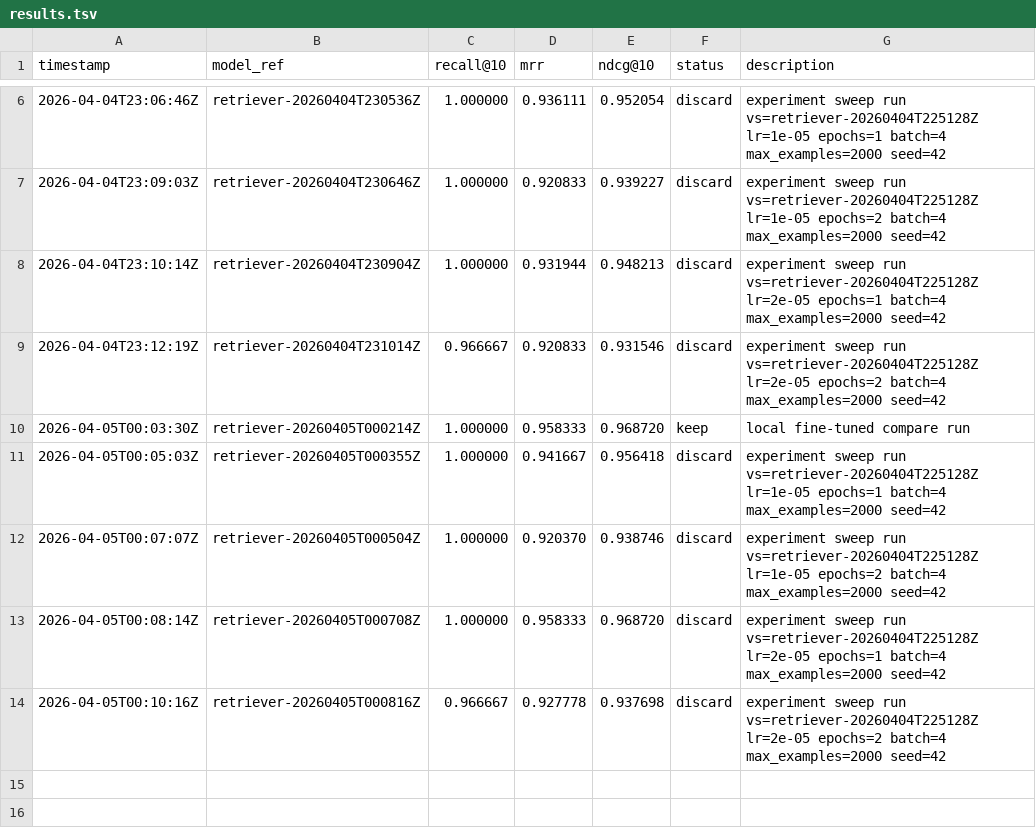
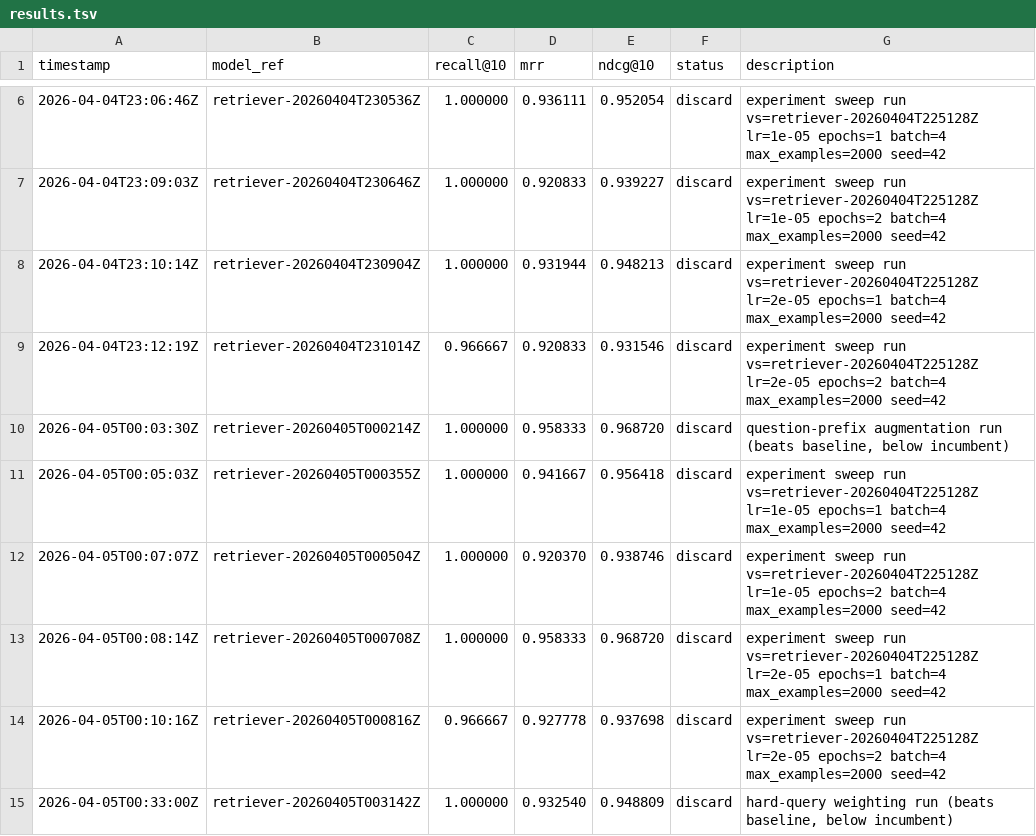
Before and after one commit to davisbuilds/mlsearch, a TSV file: results.tsv, drawn as a sheet; only a part is shown, gaps mark what is left out.

Commit message:
Update experiment ledger for incumbent comparisons

```diff
--- a/results.tsv
+++ b/results.tsv
@@ -9,3 +9,3 @@ timestamp	model_ref	recall@10	mrr	ndcg@10	status	description
 2026-04-04T23:12:19Z	retriever-20260404T231014Z	0.966667	0.920833	0.931546	discard	experiment sweep run vs=retriever-20260404T225128Z lr=2e-05 epochs=2 batch=4 max_examples=2000 seed=42
-2026-04-05T00:03:30Z	retriever-20260405T000214Z	1.000000	0.958333	0.968720	keep	local fine-tuned compare run
+2026-04-05T00:03:30Z	retriever-20260405T000214Z	1.000000	0.958333	0.968720	discard	question-prefix augmentation run (beats baseline, below incumbent)
 2026-04-05T00:05:03Z	retriever-20260405T000355Z	1.000000	0.941667	0.956418	discard	experiment sweep run vs=retriever-20260404T225128Z lr=1e-05 epochs=1 batch=4 max_examples=2000 seed=42
@@ -14 +14,2 @@ timestamp	model_ref	recall@10	mrr	ndcg@10	status	description
 2026-04-05T00:10:16Z	retriever-20260405T000816Z	0.966667	0.927778	0.937698	discard	experiment sweep run vs=retriever-20260404T225128Z lr=2e-05 epochs=2 batch=4 max_examples=2000 seed=42
+2026-04-05T00:33:00Z	retriever-20260405T003142Z	1.000000	0.932540	0.948809	discard	hard-query weighting run (beats baseline, below incumbent)
```
